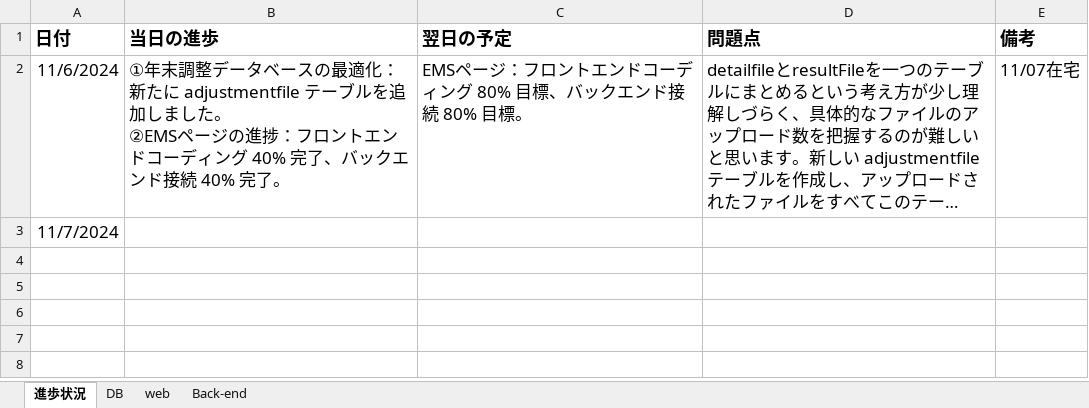
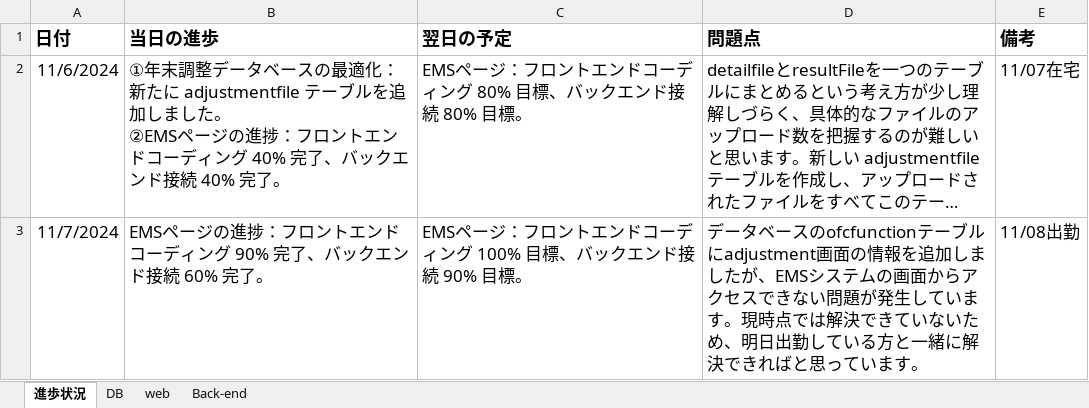
Before and after one commit to softtechSoft/emsm, an Excel workbook: DOC/教育/個人/楊/進歩状況.xlsx, sheet 進歩状況, drawn as a sheet; long unchanged cells end in …; values as stored, in another font and other column widths than the file's, no borders; table styles not drawn; the diff names each change by its address in the sheet, - before the commit and + after, or states it on an @@ line.

Commit message:
20241108進歩状況

```diff
--- a/DOC/教育/個人/楊/進歩状況.xlsx (sheet 進歩状況)
+++ b/DOC/教育/個人/楊/進歩状況.xlsx (sheet 進歩状況)
-B3 (当日の進歩): (empty)
+B3 (当日の進歩): EMSページの進捗：フロントエンドコーディング 90% 完了、バックエンド接続 60% 完了。
-C3 (翌日の予定): (empty)
+C3 (翌日の予定): EMSページ：フロントエンドコーディング 100% 目標、バックエンド接続 90% 目標。
-D3 (問題点): (empty)
+D3 (問題点): データベースのofcfunctionテーブルにadjustment画面の情報を追加しましたが、EMSシステムの画面からアクセスできない問題が発生しています。現時点では解決できていないため、明日出勤している方と一緒に解決できればと思っています。
-E3 (備考): (empty)
+E3 (備考): 11/08出勤
```
Also changed, not shown: sheet Back-end, sheet DB, charts or pictures.
